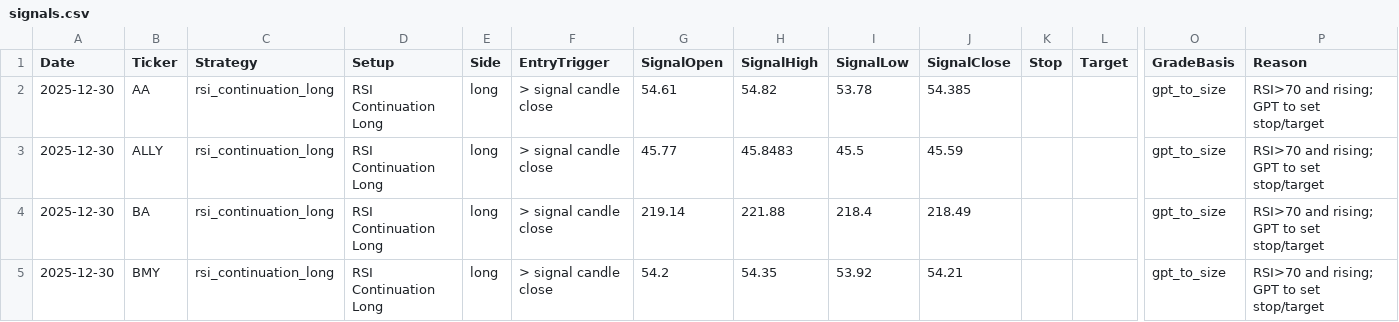
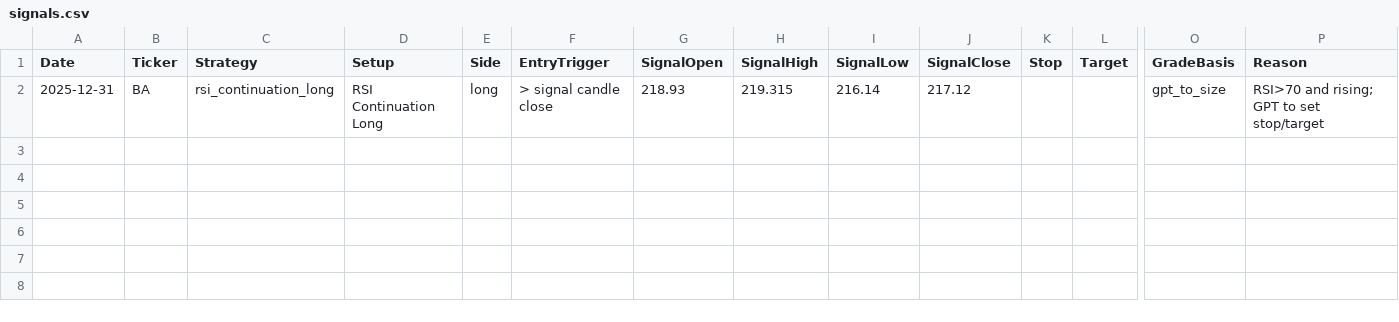
Before and after one commit to mpincus/Swing_Systems, a CSV file: docs/rsi_continuation_long/signals.csv, drawn as a sheet; only a part is shown, gaps mark what is left out; removed rows and columns are numbered as before the commit, all else as after; rows hold the shown columns only; the diff names each change by its address in the sheet, - before the commit and + after, or states it on an @@ line.

```diff
--- a/docs/rsi_continuation_long/signals.csv
+++ b/docs/rsi_continuation_long/signals.csv
-row 2: 2025-12-30 | AA | rsi_continuation_long | RSI Continuation Long | long | > signal candle close | 54.61 | 54.82 | 53.78 | 54.385 |  |  | gpt_to_size | RSI>70 and rising; GPT to set stop/target
-row 3: 2025-12-30 | ALLY | rsi_continuation_long | RSI Continuation Long | long | > signal candle close | 45.77 | 45.8483 | 45.5 | 45.59 |  |  | gpt_to_size | RSI>70 and rising; GPT to set stop/target
-A2 (Date): 2025-12-30
+A2 (Date): 2025-12-31
-G2 (SignalOpen): 219.14
+G2 (SignalOpen): 218.93
-H2 (SignalHigh): 221.88
+H2 (SignalHigh): 219.315
-I2 (SignalLow): 218.4
+I2 (SignalLow): 216.14
-J2 (SignalClose): 218.49
+J2 (SignalClose): 217.12
-row 5: 2025-12-30 | BMY | rsi_continuation_long | RSI Continuation Long | long | > signal candle close | 54.2 | 54.35 | 53.92 | 54.21 |  |  | gpt_to_size | RSI>70 and rising; GPT to set stop/target
```
Also changed, not shown: docs/combined_signals.csv, docs/price_history_all.csv, 25 other files.
